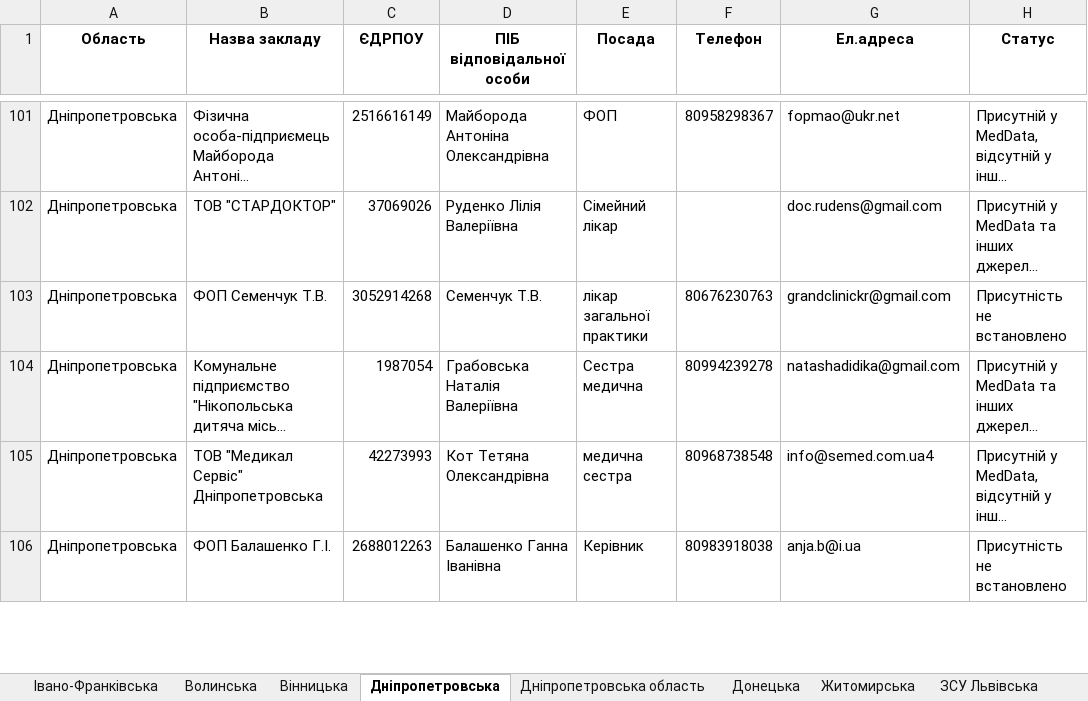
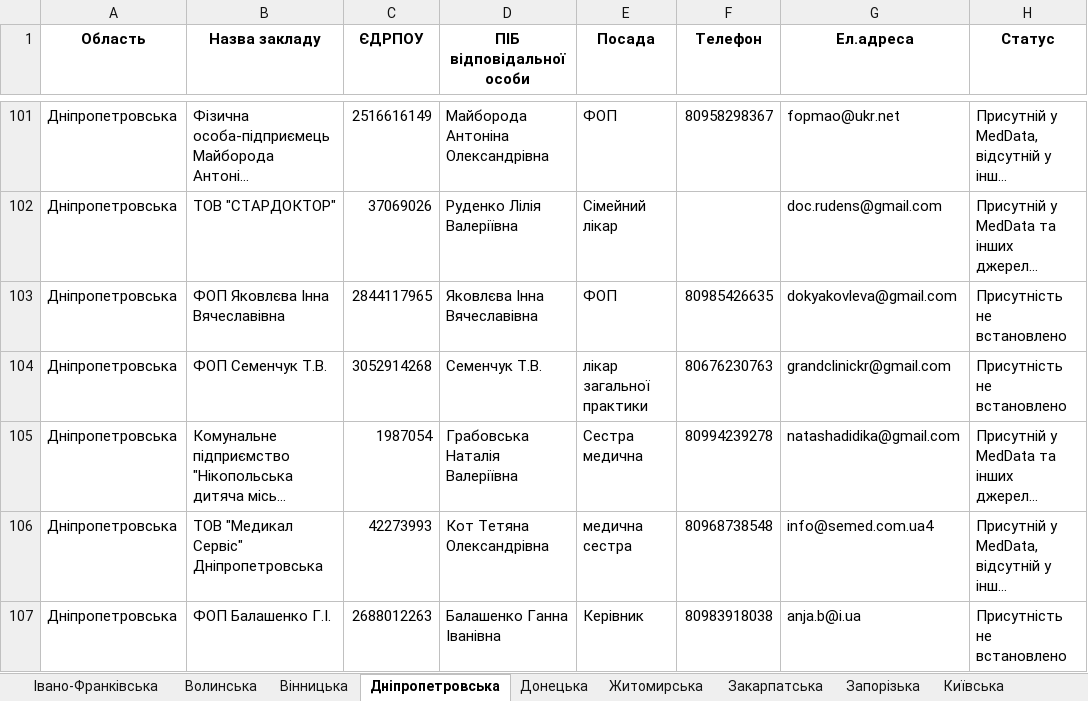
Before and after one commit to NonPersistentMind/VacPlanner, an Excel workbook: Results/Перевірені пункти щеплень, які звітують в Meddata.xlsx, sheet Дніпропетровська, drawn as a sheet; only a part is shown, gaps mark what is left out; long unchanged cells end in …; values as stored, in another font and other column widths than the file's, no borders; the diff names each change by its address in the sheet, - before the commit and + after, or states it on an @@ line.

```diff
--- a/Results/Перевірені пункти щеплень, які звітують в Meddata.xlsx (sheet Дніпропетровська)
+++ b/Results/Перевірені пункти щеплень, які звітують в Meddata.xlsx (sheet Дніпропетровська)
-sheet tab: Дніпропетровська область
-sheet tab: ЗСУ Львівська
+row 103: Дніпропетровська | ФОП Яковлєва Інна Вячеславівна | 2844117965 | Яковлєва Інна Вячеславівна | ФОП | 80985426635 | dokyakovleva@gmail.com | Присутність не встановлено
```
Also changed, not shown: sheet Одеська, sheet м. Київ, other sheet tabs, Results/Заклади з таблиці ЦГЗ, які мають звітувати в Meddata.xlsx, Results/Заклади з таблиці антирабічної допомоги, які мають звітувати в Meddata.xlsx, 8 other files.
